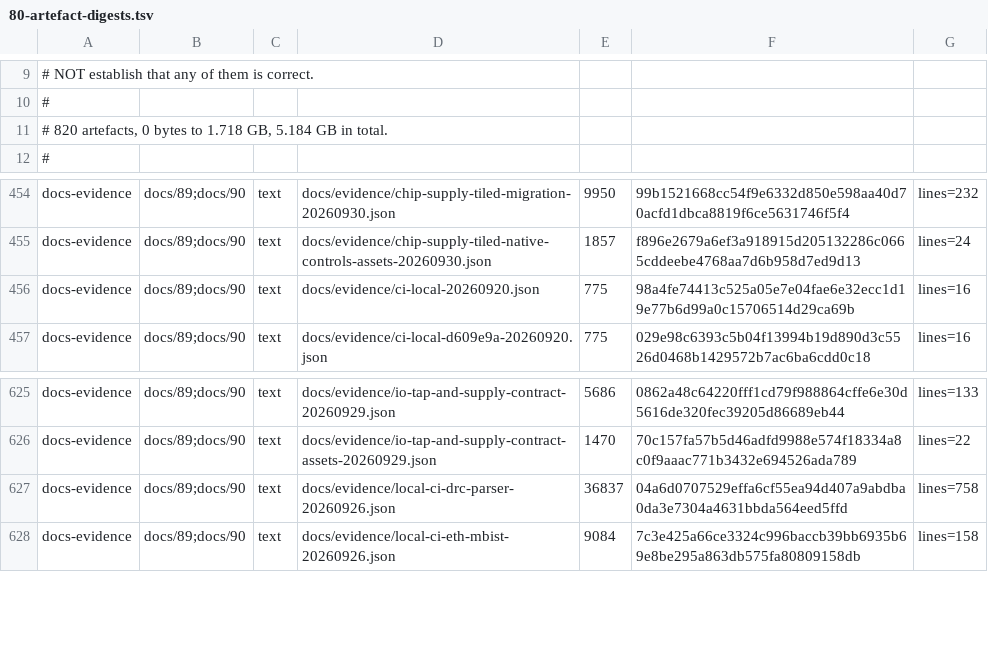
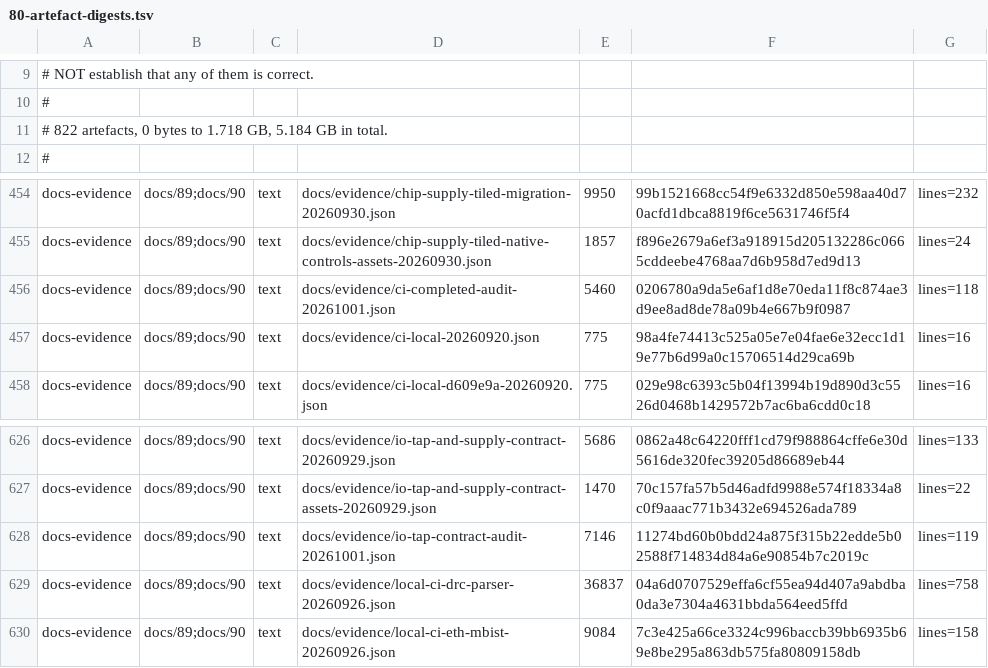
Before and after one commit to Melihakbulut221/nssoc, a TSV file: docs/80-artefact-digests.tsv, drawn as a sheet; only a part is shown, gaps mark what is left out.

```diff
--- a/docs/80-artefact-digests.tsv
+++ b/docs/80-artefact-digests.tsv
@@ -10,3 +10,3 @@
 #
-# 820 artefacts, 0 bytes to 1.718 GB, 5.184 GB in total.
+# 822 artefacts, 0 bytes to 1.718 GB, 5.184 GB in total.
 #
@@ -455,2 +455,3 @@ docs-evidence	docs/89;docs/90	text	docs/evidence/chip-supply-tiled-migration-202
 docs-evidence	docs/89;docs/90	text	docs/evidence/chip-supply-tiled-native-controls-assets-20260930.json	1857	f896e2679a6ef3a918915d205132286c0665cddeebe4768aa7d6b958d7ed9d13	lines=24
+docs-evidence	docs/89;docs/90	text	docs/evidence/ci-completed-audit-20261001.json	5460	0206780a9da5e6af1d8e70eda11f8c874ae3d9ee8ad8de78a09b4e667b9f0987	lines=118
 docs-evidence	docs/89;docs/90	text	docs/evidence/ci-local-20260920.json	775	98a4fe74413c525a05e7e04fae6e32ecc1d19e77b6d99a0c15706514d29ca69b	lines=16
@@ -626,2 +627,3 @@ docs-evidence	docs/89;docs/90	text	docs/evidence/io-tap-and-supply-contract-2026
 docs-evidence	docs/89;docs/90	text	docs/evidence/io-tap-and-supply-contract-assets-20260929.json	1470	70c157fa57b5d46adfd9988e574f18334a8c0f9aaac771b3432e694526ada789	lines=22
+docs-evidence	docs/89;docs/90	text	docs/evidence/io-tap-contract-audit-20261001.json	7146	11274bd60b0bdd24a875f315b22edde5b02588f714834d84a6e90854b7c2019c	lines=119
 docs-evidence	docs/89;docs/90	text	docs/evidence/local-ci-drc-parser-20260926.json	36837	04a6d0707529effa6cf55ea94d407a9abdba0da3e7304a4631bbda564eed5ffd	lines=758
```
Also changed, not shown: 14 other files.
